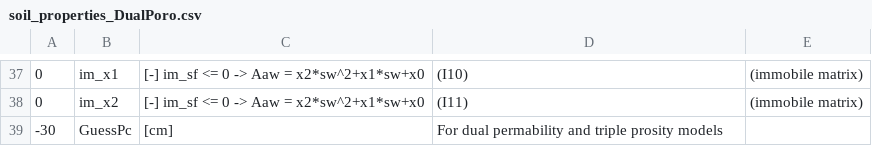
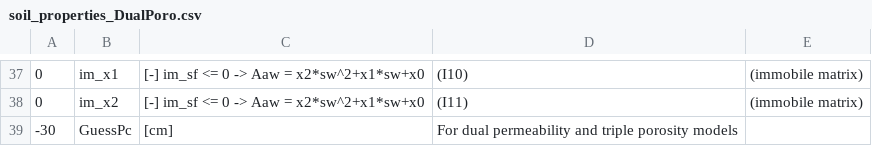
Before and after one commit to GuoSFPLab/SemiAnalyticalSoln-PFAS-HeteroVZ, a CSV file: code/input/soil_properties_DualPoro.csv, drawn as a sheet; only a part is shown, gaps mark what is left out.

Commit message:
Fix typos

```diff
--- a/code/input/soil_properties_DualPoro.csv
+++ b/code/input/soil_properties_DualPoro.csv
@@ -38,2 +38,2 @@
 0,       im_x2,        [-] im_sf <= 0 -> Aaw = x2*sw^2+x1*sw+x0, (I11),  (immobile matrix)
--30,     GuessPc,      [cm],                                     For dual permability and triple prosity models
+-30,     GuessPc,      [cm],                                     For dual permeability and triple porosity models
```
Also changed, not shown: code/input/pfas_parameters.csv, code/input/soil_properties_TriplePoro.csv, 5 other files.
